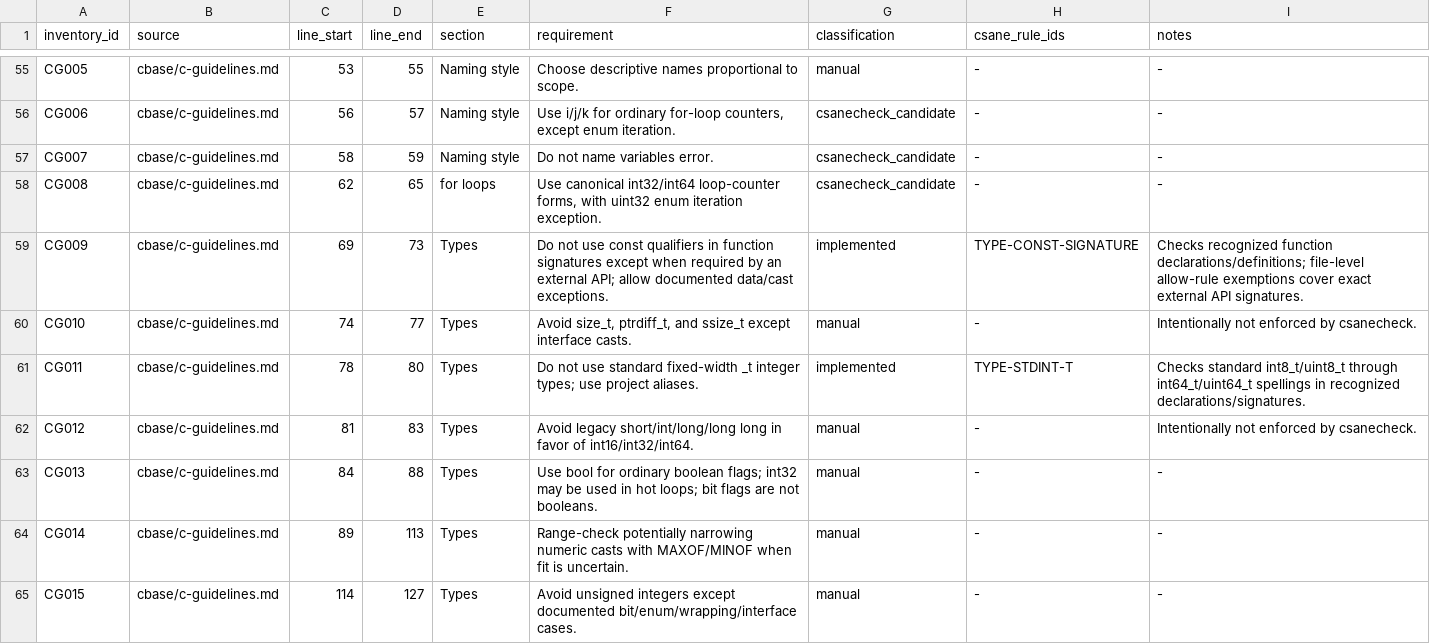
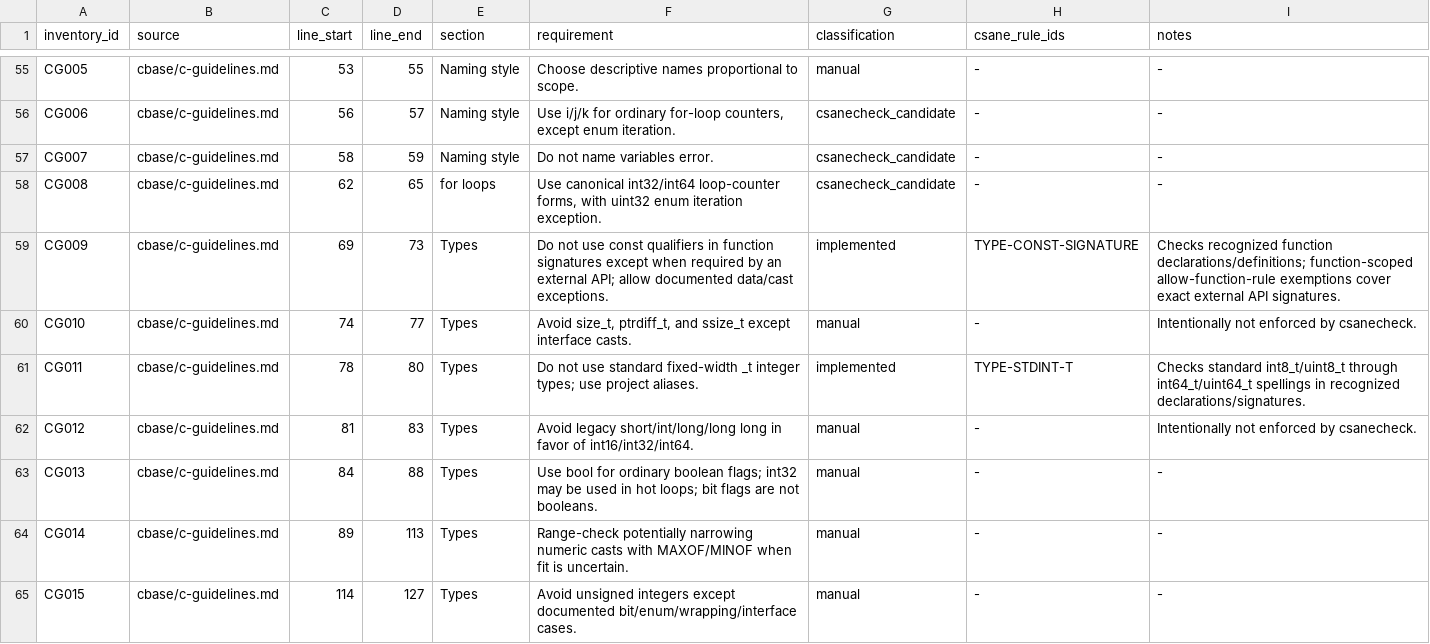
Before and after one commit to lucas-mior/cmeta, a TSV file: csanecheck/rule_inventory.tsv, drawn as a sheet; only a part is shown, gaps mark what is left out.

```diff
--- a/csanecheck/rule_inventory.tsv
+++ b/csanecheck/rule_inventory.tsv
@@ -58,3 +58,3 @@ CG007	cbase/c-guidelines.md	58	59	Naming style	Do not name variables error.	csan
 CG008	cbase/c-guidelines.md	62	65	for loops	Use canonical int32/int64 loop-counter forms, with uint32 enum iteration exception.	csanecheck_candidate	-	-
-CG009	cbase/c-guidelines.md	69	73	Types	Do not use const qualifiers in function signatures except when required by an external API; allow documented data/cast exceptions.	implemented	TYPE-CONST-SIGNATURE	Checks recognized function declarations/definitions; file-level allow-rule exemptions cover exact external API signatures.
+CG009	cbase/c-guidelines.md	69	73	Types	Do not use const qualifiers in function signatures except when required by an external API; allow documented data/cast exceptions.	implemented	TYPE-CONST-SIGNATURE	Checks recognized function declarations/definitions; function-scoped allow-function-rule exemptions cover exact external API signatures.
 CG010	cbase/c-guidelines.md	74	77	Types	Avoid size_t, ptrdiff_t, and ssize_t except interface casts.	manual	-	Intentionally not enforced by csanecheck.
```
Also changed, not shown: 8 other files.
